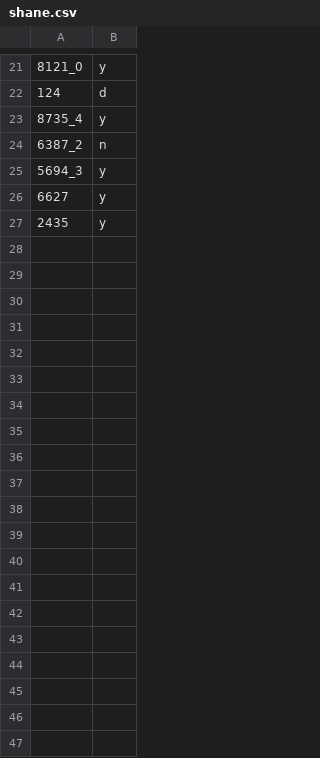
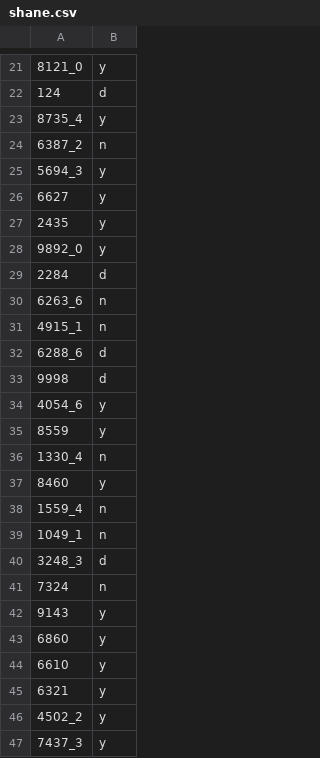
Before and after one commit to marco-c/autowebcompat, a CSV file: label_persons/shane.csv, drawn as a sheet; only a part is shown, gaps mark what is left out; the diff covers the shown part only; the diff names each change by its address in the sheet, - before the commit and + after, or states it on an @@ line.

Commit message:
added some labels for training data

```diff
--- a/label_persons/shane.csv
+++ b/label_persons/shane.csv
+row 28: 9892_0 | y
+row 29: 2284 | d
+row 30: 6263_6 | n
+row 31: 4915_1 | n
+row 32: 6288_6 | d
+row 33: 9998 | d
+row 34: 4054_6 | y
+row 35: 8559 | y
+row 36: 1330_4 | n
+row 37: 8460 | y
+row 38: 1559_4 | n
+row 39: 1049_1 | n
+row 40: 3248_3 | d
+row 41: 7324 | n
+row 42: 9143 | y
+row 43: 6860 | y
+row 44: 6610 | y
+row 45: 6321 | y
+row 46: 4502_2 | y
+row 47: 7437_3 | y
```
Also changed, not shown: 47 added rows elsewhere in this file, 1 other file.
